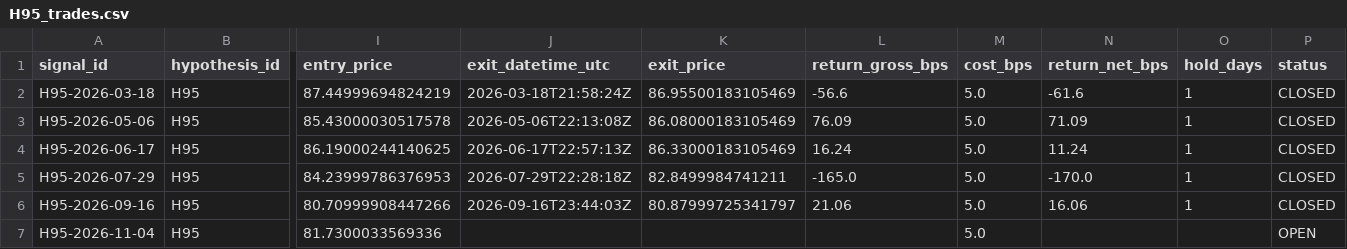
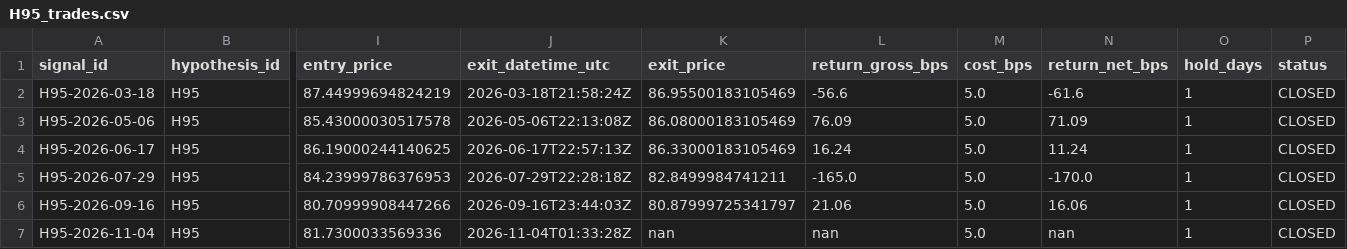
Before and after one commit to paulsanson074-commits/edge-factory-paper, a CSV file: logs/H95_trades.csv, drawn as a sheet; only a part is shown, gaps mark what is left out; the diff names each change by its address in the sheet, - before the commit and + after, or states it on an @@ line.

Commit message:
H95 EXIT: H95-2026-11-04 | TLT net=+nan bps

```diff
--- a/logs/H95_trades.csv
+++ b/logs/H95_trades.csv
-J7 (exit_datetime_utc): (empty)
+J7 (exit_datetime_utc): 2026-11-04T01:33:28Z
-K7 (exit_price): (empty)
+K7 (exit_price): nan
-L7 (return_gross_bps): (empty)
+L7 (return_gross_bps): nan
-N7 (return_net_bps): (empty)
+N7 (return_net_bps): nan
-O7 (hold_days): (empty)
+O7 (hold_days): 1
-P7 (status): OPEN
+P7 (status): CLOSED
```
